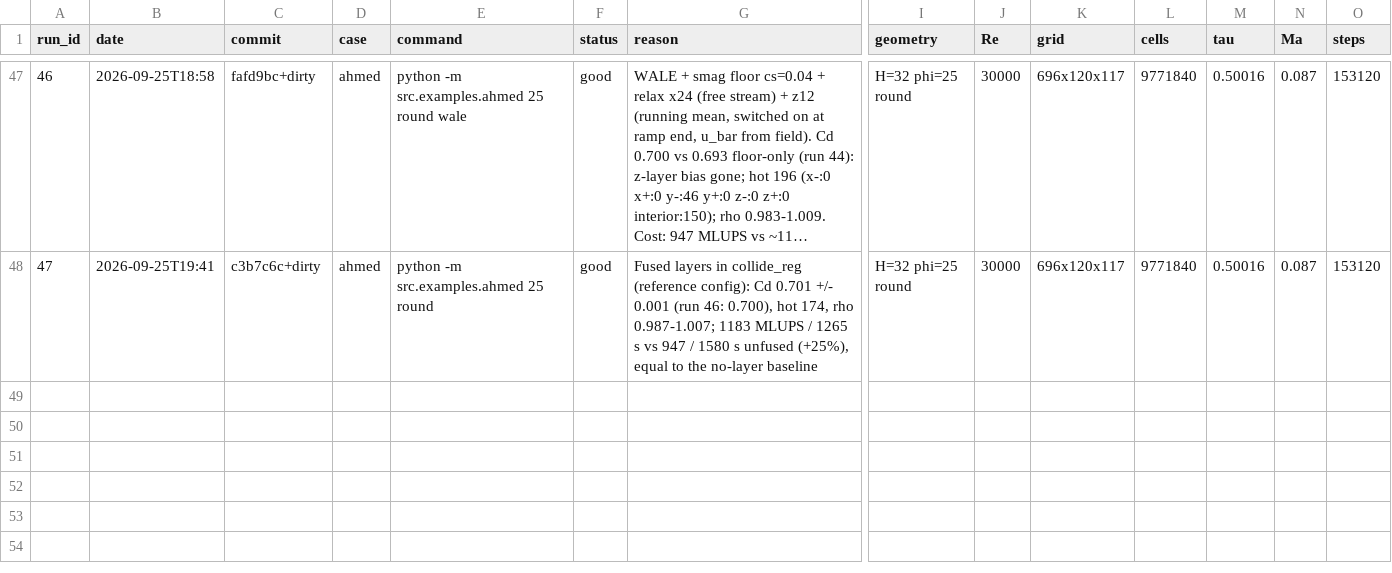
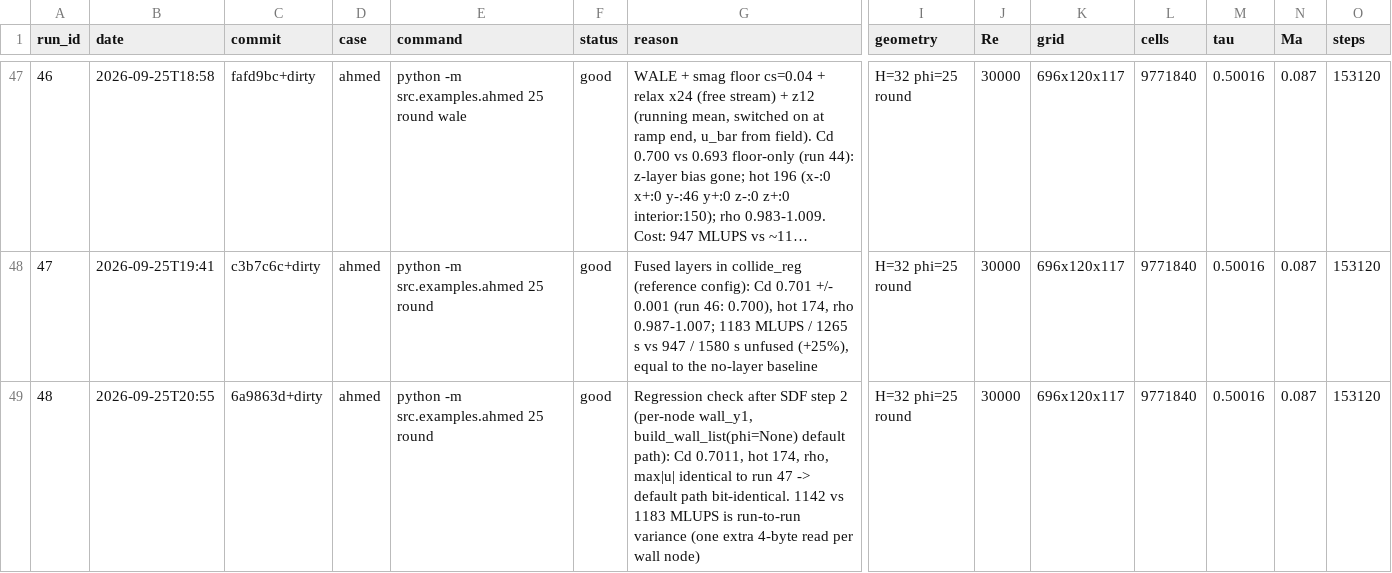
Before and after one commit to JDavies101/Homebrew-CFD, a CSV file: docs/run_log.csv, drawn as a sheet; only a part is shown, gaps mark what is left out; long unchanged cells end in …; rows hold the shown columns only; the diff names each change by its address in the sheet, - before the commit and + after, or states it on an @@ line.

Commit message:
SDF step 2: per-node wall distance and SDF normals in build_wall_list; wall_model_fast reads wall_y1

```diff
--- a/docs/run_log.csv
+++ b/docs/run_log.csv
+row 49: 48 | 2026-09-25T20:55 | 6a9863d+dirty | ahmed | python -m src.examples.ahmed 25 round | good | Regression check after SDF step 2 (per-node wall_y1, build_wall_list(phi=None) default path): Cd 0.7011, hot 174, rho, max|u| identical to run 47 -> default path bit-identical. 1142 vs 1183 MLUPS is run-to-run variance (one extra 4-byte read per wall node) | H=32 phi=25 round | 30000 | 696x120x117 | 9771840 | 0.50016 | 0.087 | 153120
```
Also changed, not shown: 4 other files.
